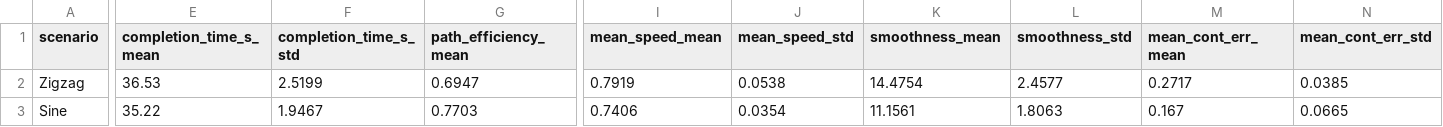
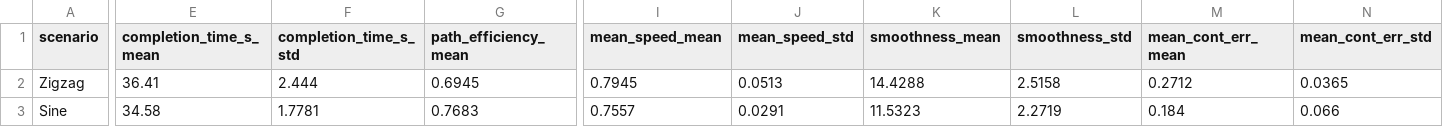
Before and after one commit to ketaxura/Thesis, a CSV file: thesis_v2/results/mpcc_summary.csv, drawn as a sheet; only a part is shown, gaps mark what is left out; the diff covers the shown part only; the diff names each change by its address in the sheet, - before the commit and + after, or states it on an @@ line.

```diff
--- a/thesis_v2/results/mpcc_summary.csv
+++ b/thesis_v2/results/mpcc_summary.csv
-E2 (completion_time_s_mean): 36.53
+E2 (completion_time_s_mean): 36.41
-F2 (completion_time_s_std): 2.5199
+F2 (completion_time_s_std): 2.444
-G2 (path_efficiency_mean): 0.6947
+G2 (path_efficiency_mean): 0.6945
-I2 (mean_speed_mean): 0.7919
+I2 (mean_speed_mean): 0.7945
-J2 (mean_speed_std): 0.0538
+J2 (mean_speed_std): 0.0513
-K2 (smoothness_mean): 14.4754
+K2 (smoothness_mean): 14.4288
-L2 (smoothness_std): 2.4577
+L2 (smoothness_std): 2.5158
-M2 (mean_cont_err_mean): 0.2717
+M2 (mean_cont_err_mean): 0.2712
-N2 (mean_cont_err_std): 0.0385
+N2 (mean_cont_err_std): 0.0365
-E3 (completion_time_s_mean): 35.22
+E3 (completion_time_s_mean): 34.58
-F3 (completion_time_s_std): 1.9467
+F3 (completion_time_s_std): 1.7781
-G3 (path_efficiency_mean): 0.7703
+G3 (path_efficiency_mean): 0.7683
-I3 (mean_speed_mean): 0.7406
+I3 (mean_speed_mean): 0.7557
-J3 (mean_speed_std): 0.0354
+J3 (mean_speed_std): 0.0291
-K3 (smoothness_mean): 11.1561
+K3 (smoothness_mean): 11.5323
-L3 (smoothness_std): 1.8063
+L3 (smoothness_std): 2.2719
-M3 (mean_cont_err_mean): 0.167
+M3 (mean_cont_err_mean): 0.184
-N3 (mean_cont_err_std): 0.0665
+N3 (mean_cont_err_std): 0.066
```
Also changed, not shown: 43 edited cells elsewhere in this file, results/mpc_hard_results.csv, results/mpc_hard_summary.csv, 11 other files.
